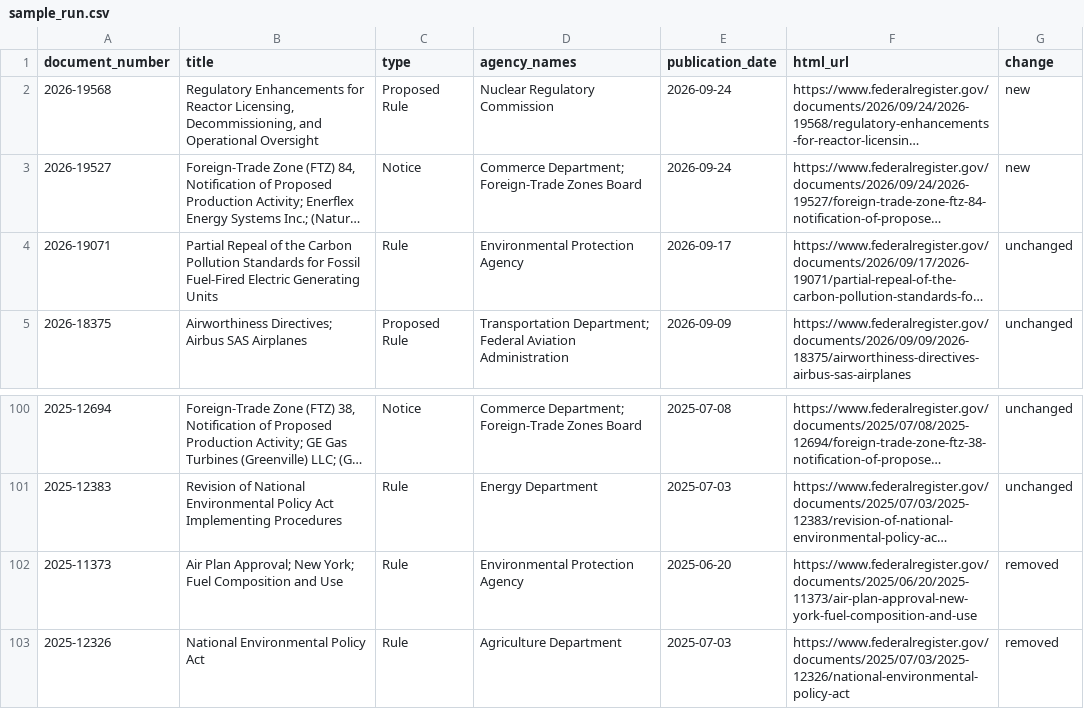
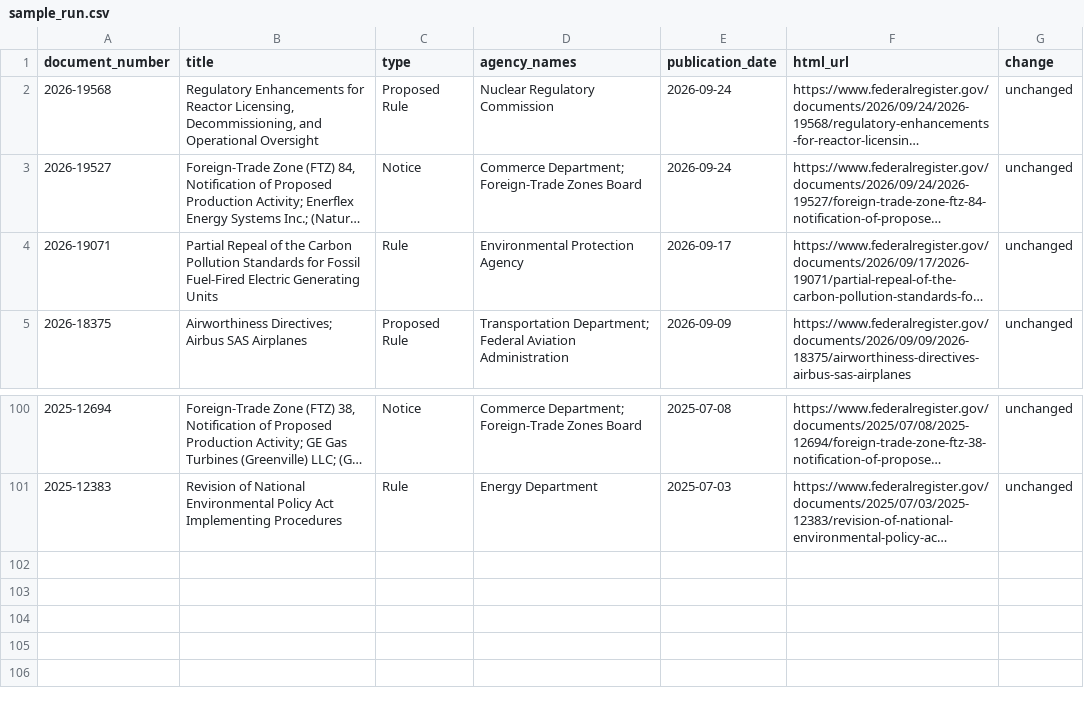
Before and after one commit to chasemeister-creator/demo-notice-tracker, a CSV file: sample_run.csv, drawn as a sheet; only a part is shown, gaps mark what is left out; long unchanged cells end in …; the diff names each change by its address in the sheet, - before the commit and + after, or states it on an @@ line.

```diff
--- a/sample_run.csv
+++ b/sample_run.csv
-G2:G3 (change): new
+G2:G3 (change): unchanged
-row 102: 2025-11373 | Air Plan Approval; New York; Fuel Composition and Use | Rule | Environmental Protection Agency | 2025-06-20 | https://www.federalregister.gov/documents/2025/06/20/2025-11373/air-plan-approval-new-york-fuel-composition-and-use | removed
-row 103: 2025-12326 | National Environmental Policy Act | Rule | Agriculture Department | 2025-07-03 | https://www.federalregister.gov/documents/2025/07/03/2025-12326/national-environmental-policy-act | removed
```
